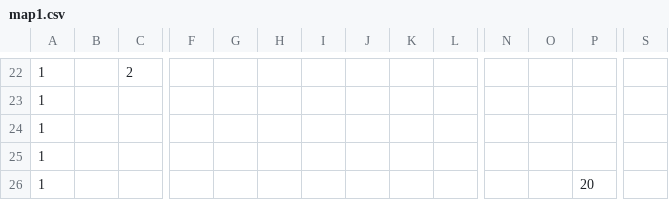
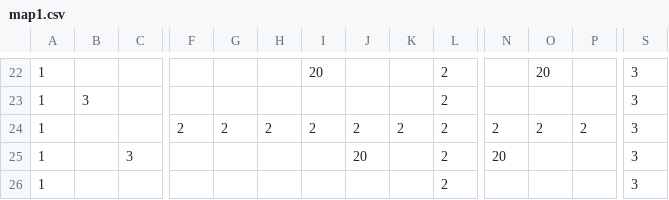
Before and after one commit to Hilary02/EarthInvasion, a CSV file: 地球侵略/data/stagedata/map1.csv, drawn as a sheet; only a part is shown, gaps mark what is left out; the diff covers the shown part only; the diff names each change by its address in the sheet, - before the commit and + after, or states it on an @@ line.

```diff
--- a/地球侵略/data/stagedata/map1.csv
+++ b/地球侵略/data/stagedata/map1.csv
-C22: 2
+C22: (empty)
-I22: (empty)
+I22: 20
-L22:L26: (empty)
+L22:L26: 2
-O22: (empty)
+O22: 20
-S22:S26: (empty)
+S22:S26: 3
-B23: (empty)
+B23: 3
-F24: (empty)
+F24: 2
-G24: (empty)
+G24: 2
-H24: (empty)
+H24: 2
-I24: (empty)
+I24: 2
-J24: (empty)
+J24: 2
-K24: (empty)
+K24: 2
-N24: (empty)
+N24: 2
-O24: (empty)
+O24: 2
-P24: (empty)
+P24: 2
-C25: (empty)
+C25: 3
-J25: (empty)
+J25: 20
-N25: (empty)
+N25: 20
-P26: 20
+P26: (empty)
```
Also changed, not shown: 160 edited cells elsewhere in this file, 6 other files.
